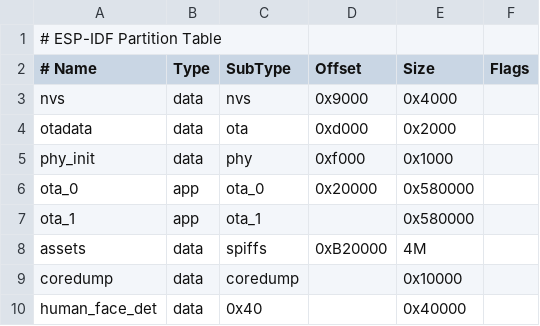
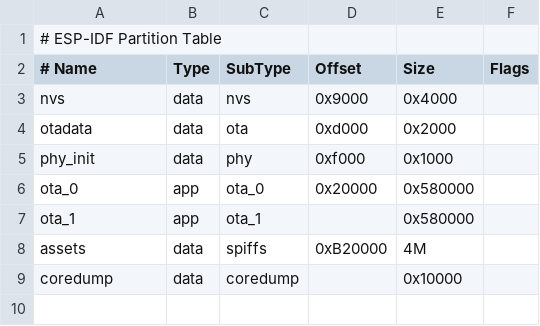
Before and after one commit to circlemouth/Hermes-StackChan, a CSV file: firmware/partitions.csv, drawn as a sheet.

```diff
--- a/firmware/partitions.csv
+++ b/firmware/partitions.csv
@@ -9,2 +9 @@ assets,   data, spiffs,  0xB20000,  4M,
 coredump, data, coredump,,          0x10000,
-human_face_det,data,0x40, ,         0x40000,
```
Also changed, not shown: 24 other files.
